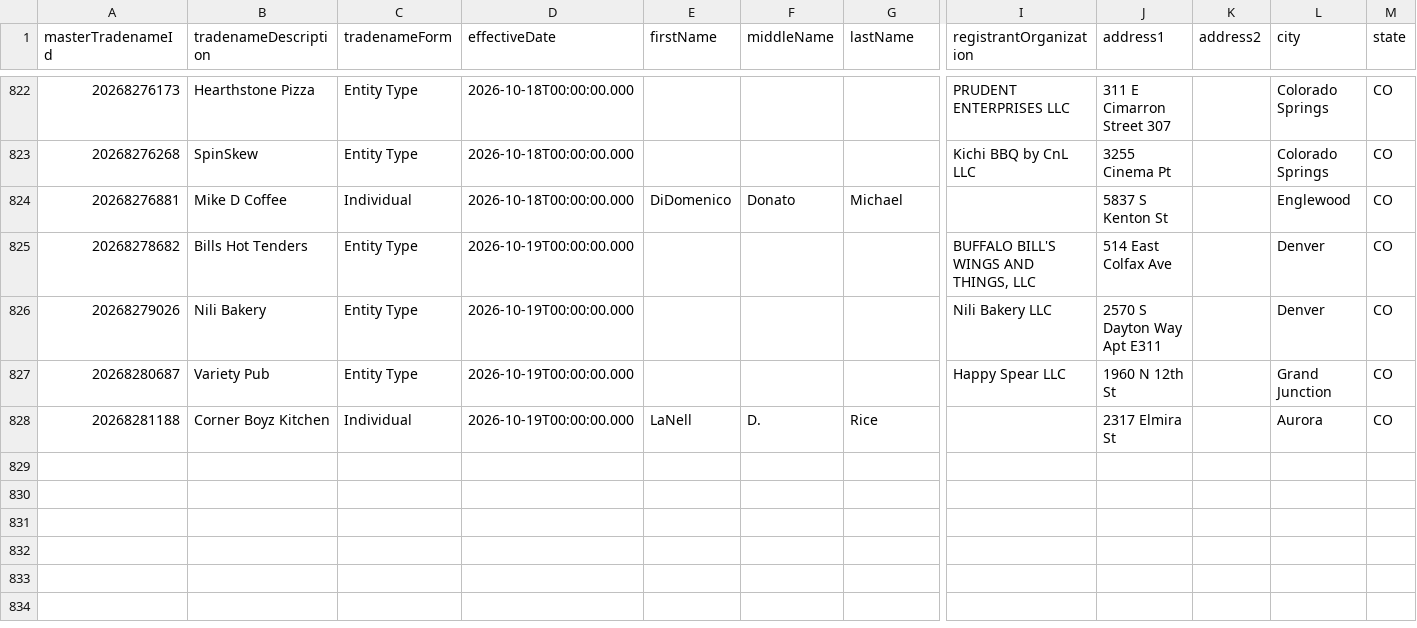
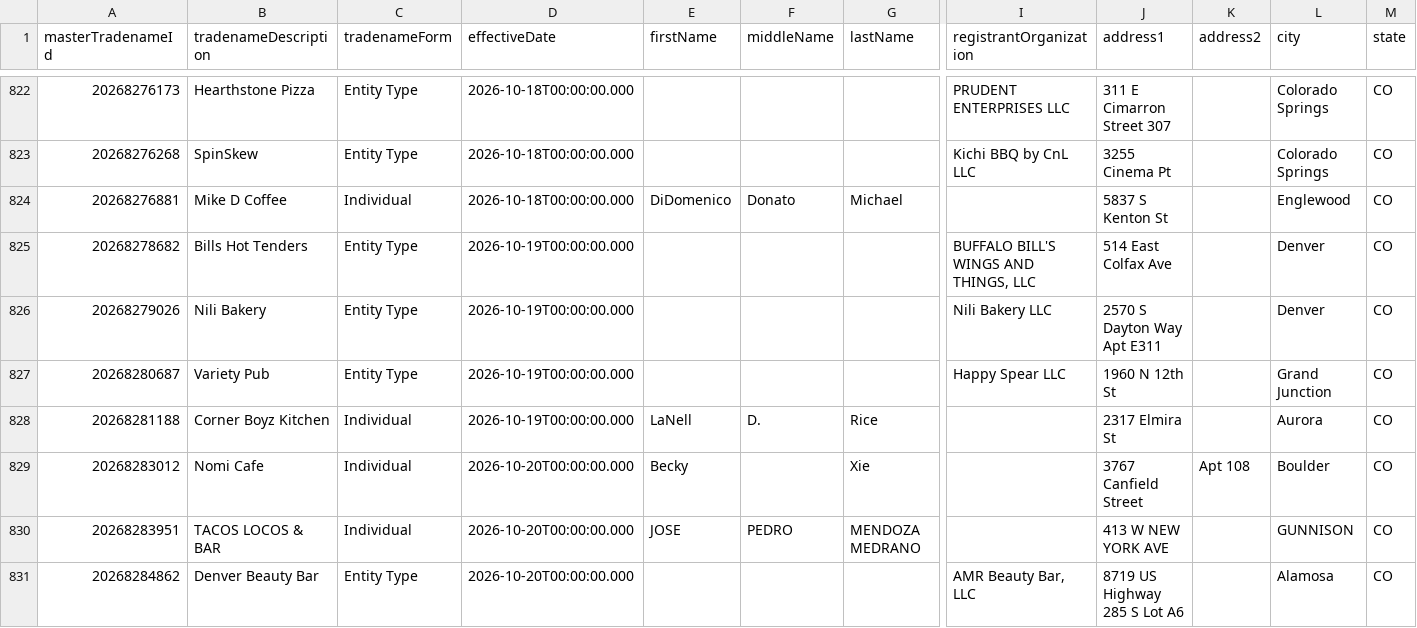
Before and after one commit to lorenzo-gu/cleared_gtm, a CSV file: data/colorado_restaurant_tradenames.csv, drawn as a sheet; only a part is shown, gaps mark what is left out; rows hold the shown columns only; the diff names each change by its address in the sheet, - before the commit and + after, or states it on an @@ line.

```diff
--- a/data/colorado_restaurant_tradenames.csv
+++ b/data/colorado_restaurant_tradenames.csv
+row 829: 20268283012 | Nomi Cafe | Individual | 2026-10-20T00:00:00.000 | Becky |  | Xie |  | 3767 Canfield Street | Apt 108 | Boulder | CO
+row 830: 20268283951 | TACOS LOCOS & BAR | Individual | 2026-10-20T00:00:00.000 | JOSE | PEDRO | MENDOZA MEDRANO |  | 413 W NEW YORK AVE |  | GUNNISON | CO
+row 831: 20268284862 | Denver Beauty Bar | Entity Type | 2026-10-20T00:00:00.000 |  |  |  | AMR Beauty Bar, LLC | 8719 US Highway 285 S Lot A6 |  | Alamosa | CO
```
